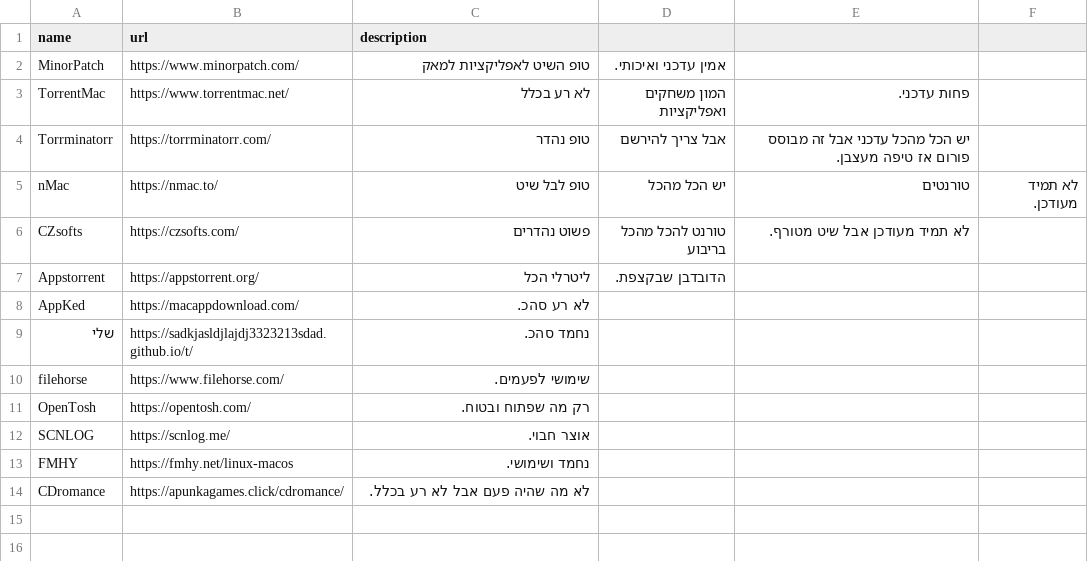
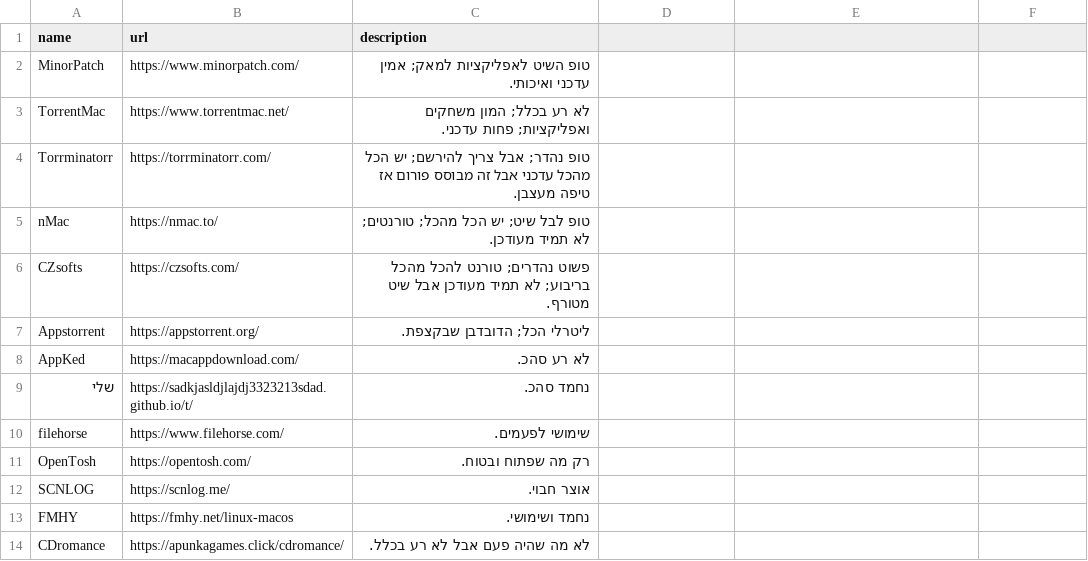
Before and after one commit to sadkjasldjlajdj3323213sdad/t4, a CSV file: mac/websites.csv, drawn as a sheet.

```diff
--- a/mac/websites.csv
+++ b/mac/websites.csv
@@ -1,8 +1,8 @@
 name,url,description
-MinorPatch,https://www.minorpatch.com/,טופ השיט לאפליקציות למאק, אמין עדכני ואיכותי.
-TorrentMac,https://www.torrentmac.net/,לא רע בכלל, המון משחקים ואפליקציות, פחות עדכני.
-Torrminatorr,https://torrminatorr.com/,טופ נהדר, אבל צריך להירשם, יש הכל מהכל עדכני אבל זה מבוסס פורום אז טיפה מעצבן.
-nMac,https://nmac.to/,טופ לבל שיט, יש הכל מהכל, טורנטים, לא תמיד מעודכן.
-CZsofts, https://czsofts.com/, פשוט נהדרים, טורנט להכל מהכל בריבוע, לא תמיד מעודכן אבל שיט מטורף.
-Appstorrent,https://appstorrent.org/,ליטרלי הכל, הדובדבן שבקצפת.
+MinorPatch,https://www.minorpatch.com/,טופ השיט לאפליקציות למאק; אמין עדכני ואיכותי.
+TorrentMac,https://www.torrentmac.net/,לא רע בכלל; המון משחקים ואפליקציות; פחות עדכני.
+Torrminatorr,https://torrminatorr.com/,טופ נהדר; אבל צריך להירשם; יש הכל מהכל עדכני אבל זה מבוסס פורום אז טיפה מעצבן.
+nMac,https://nmac.to/,טופ לבל שיט; יש הכל מהכל; טורנטים; לא תמיד מעודכן.
+CZsofts,https://czsofts.com/, פשוט נהדרים; טורנט להכל מהכל בריבוע; לא תמיד מעודכן אבל שיט מטורף.
+Appstorrent,https://appstorrent.org/,ליטרלי הכל; הדובדבן שבקצפת.
 AppKed,https://macappdownload.com/,לא רע סהכ.
```
Also changed, not shown: mac/fav_web.csv.
